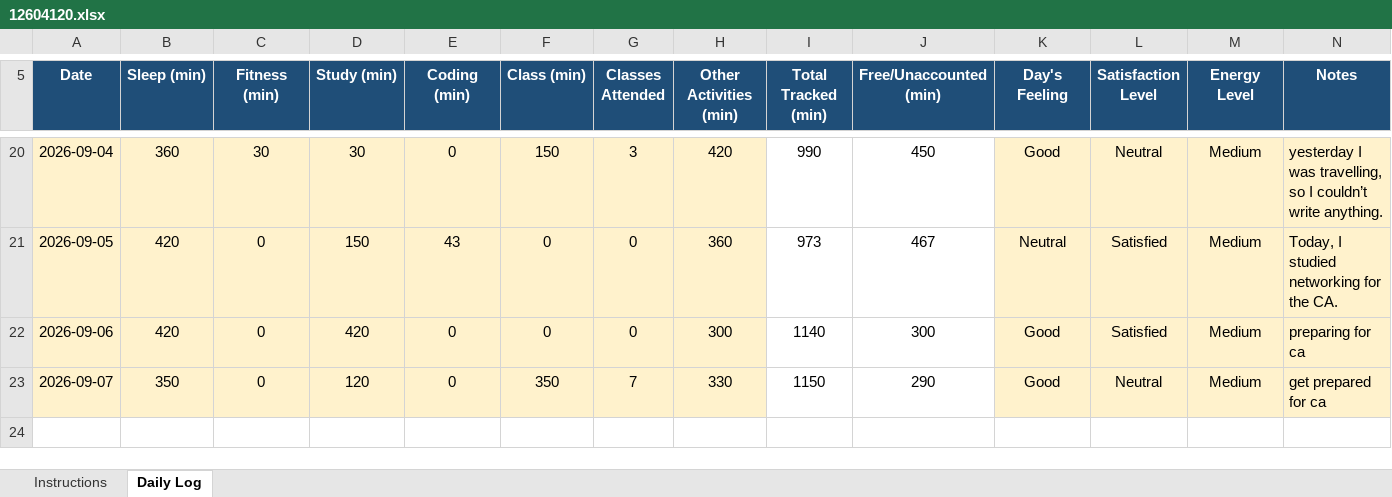
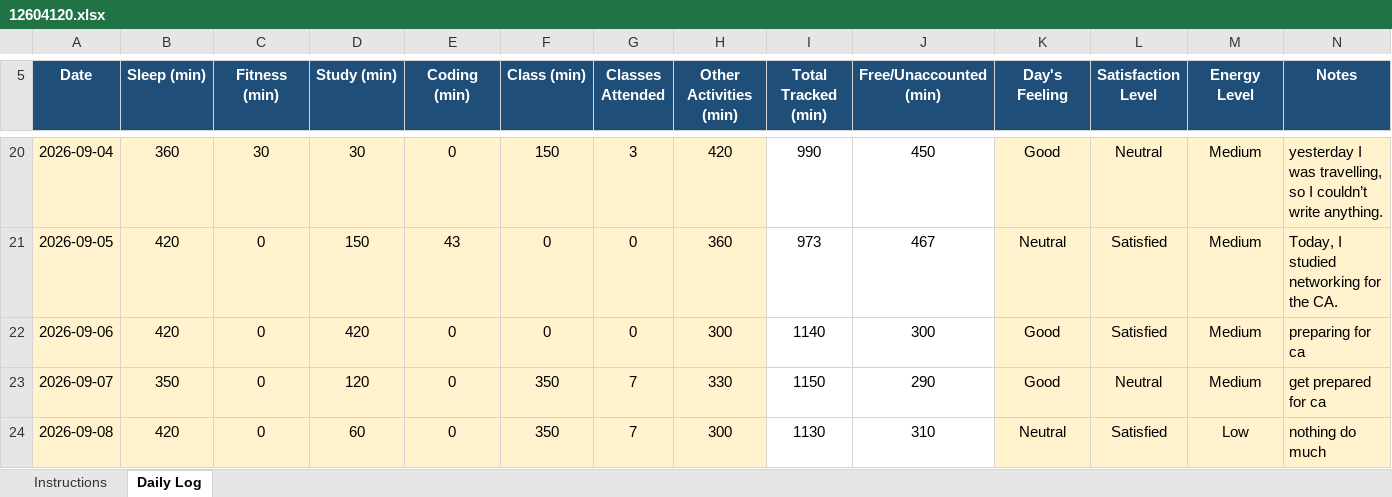
Before and after one commit to gajendrasinghhhhhhh/CAP-776, an Excel workbook: 12604120.xlsx, sheet Daily Log, drawn as a sheet; only a part is shown, gaps mark what is left out; values as stored, in another font and other column widths than the file's, no borders; conditional formats not drawn; the diff names each change by its address in the sheet, - before the commit and + after, or states it on an @@ line.

Commit message:
commit for 08-09-2026

```diff
--- a/12604120.xlsx (sheet Daily Log)
+++ b/12604120.xlsx (sheet Daily Log)
+row 24: 2026-09-08 | 420 | 0 | 60 | 0 | 350 | 7 | 300 | 1130 | 310 | Neutral | Satisfied | Low | nothing do much
```
